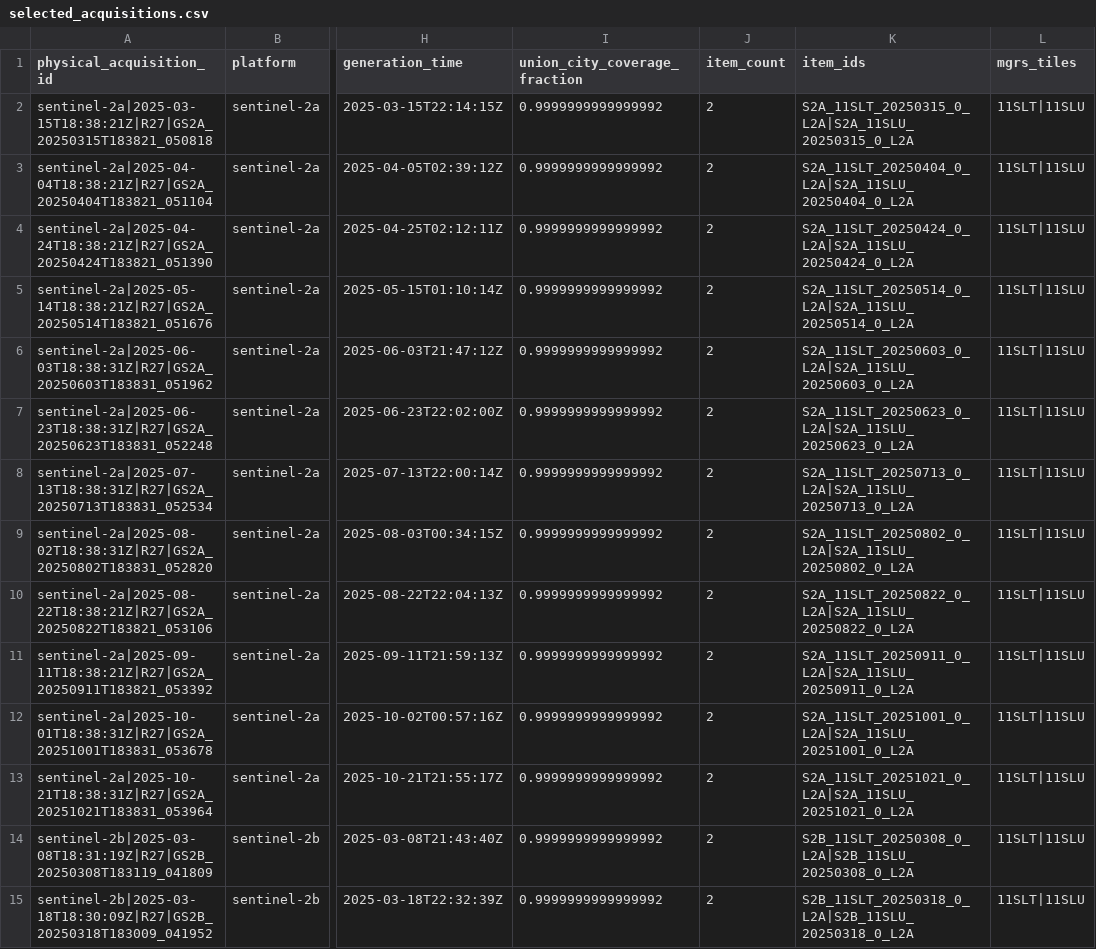
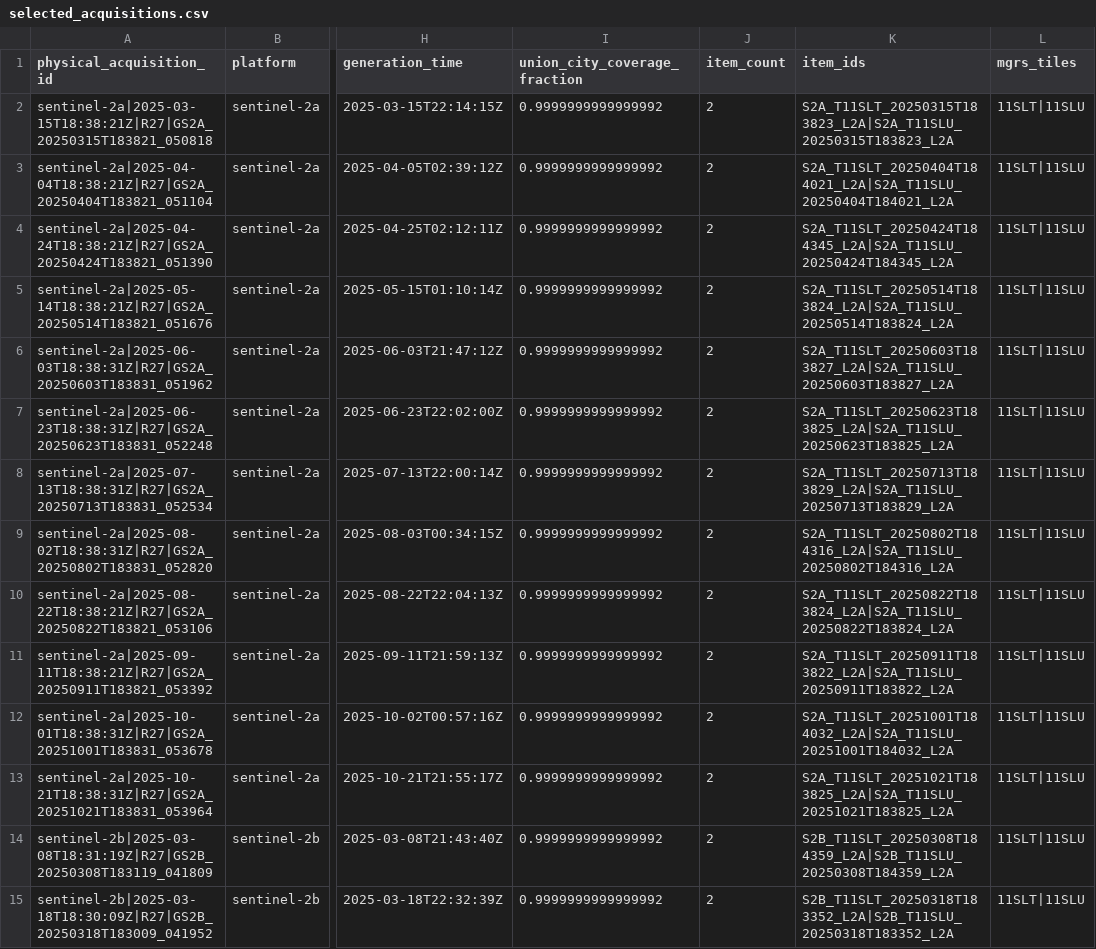
Before and after one commit to CmsChase/LA-neighborhood-heat, a CSV file: manifests/final_test_2025/sentinel_inventory/selected_acquisitions.csv, drawn as a sheet; only a part is shown, gaps mark what is left out; the diff covers the shown part only; the diff names each change by its address in the sheet, - before the commit and + after, or states it on an @@ line.

```diff
--- a/manifests/final_test_2025/sentinel_inventory/selected_acquisitions.csv
+++ b/manifests/final_test_2025/sentinel_inventory/selected_acquisitions.csv
-K2 (item_ids): S2A_11SLT_20250315_0_L2A|S2A_11SLU_20250315_0_L2A
+K2 (item_ids): S2A_T11SLT_20250315T183823_L2A|S2A_T11SLU_20250315T183823_L2A
-K3 (item_ids): S2A_11SLT_20250404_0_L2A|S2A_11SLU_20250404_0_L2A
+K3 (item_ids): S2A_T11SLT_20250404T184021_L2A|S2A_T11SLU_20250404T184021_L2A
-K4 (item_ids): S2A_11SLT_20250424_0_L2A|S2A_11SLU_20250424_0_L2A
+K4 (item_ids): S2A_T11SLT_20250424T184345_L2A|S2A_T11SLU_20250424T184345_L2A
-K5 (item_ids): S2A_11SLT_20250514_0_L2A|S2A_11SLU_20250514_0_L2A
+K5 (item_ids): S2A_T11SLT_20250514T183824_L2A|S2A_T11SLU_20250514T183824_L2A
-K6 (item_ids): S2A_11SLT_20250603_0_L2A|S2A_11SLU_20250603_0_L2A
+K6 (item_ids): S2A_T11SLT_20250603T183827_L2A|S2A_T11SLU_20250603T183827_L2A
-K7 (item_ids): S2A_11SLT_20250623_0_L2A|S2A_11SLU_20250623_0_L2A
+K7 (item_ids): S2A_T11SLT_20250623T183825_L2A|S2A_T11SLU_20250623T183825_L2A
-K8 (item_ids): S2A_11SLT_20250713_0_L2A|S2A_11SLU_20250713_0_L2A
+K8 (item_ids): S2A_T11SLT_20250713T183829_L2A|S2A_T11SLU_20250713T183829_L2A
-K9 (item_ids): S2A_11SLT_20250802_0_L2A|S2A_11SLU_20250802_0_L2A
+K9 (item_ids): S2A_T11SLT_20250802T184316_L2A|S2A_T11SLU_20250802T184316_L2A
-K10 (item_ids): S2A_11SLT_20250822_0_L2A|S2A_11SLU_20250822_0_L2A
+K10 (item_ids): S2A_T11SLT_20250822T183824_L2A|S2A_T11SLU_20250822T183824_L2A
-K11 (item_ids): S2A_11SLT_20250911_0_L2A|S2A_11SLU_20250911_0_L2A
+K11 (item_ids): S2A_T11SLT_20250911T183822_L2A|S2A_T11SLU_20250911T183822_L2A
-K12 (item_ids): S2A_11SLT_20251001_0_L2A|S2A_11SLU_20251001_0_L2A
+K12 (item_ids): S2A_T11SLT_20251001T184032_L2A|S2A_T11SLU_20251001T184032_L2A
-K13 (item_ids): S2A_11SLT_20251021_0_L2A|S2A_11SLU_20251021_0_L2A
+K13 (item_ids): S2A_T11SLT_20251021T183825_L2A|S2A_T11SLU_20251021T183825_L2A
-K14 (item_ids): S2B_11SLT_20250308_0_L2A|S2B_11SLU_20250308_0_L2A
+K14 (item_ids): S2B_T11SLT_20250308T184359_L2A|S2B_T11SLU_20250308T184359_L2A
-K15 (item_ids): S2B_11SLT_20250318_0_L2A|S2B_11SLU_20250318_0_L2A
+K15 (item_ids): S2B_T11SLT_20250318T183352_L2A|S2B_T11SLU_20250318T183352_L2A
```
Also changed, not shown: 2 added rows and 23 edited cells elsewhere in this file, docs/DATA_MANIFEST.csv, manifests/final_test_2025/sentinel_inventory/target_window_membership.csv, 18 other files.
